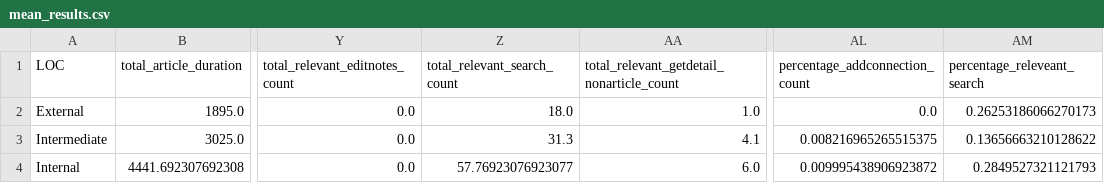
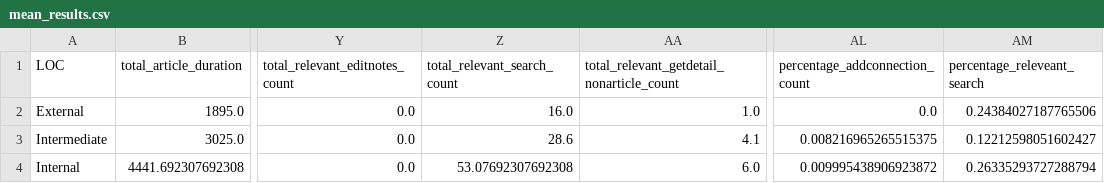
Before and after one commit to wustlcse/EuroVis2020-DataAnalysis, a CSV file: EuroVis2020-Data-master/mean_results.csv, drawn as a sheet; only a part is shown, gaps mark what is left out; the diff names each change by its address in the sheet, - before the commit and + after, or states it on an @@ line.

```diff
--- a/EuroVis2020-Data-master/mean_results.csv
+++ b/EuroVis2020-Data-master/mean_results.csv
-Z2 (total_relevant_search_count): 18.0
+Z2 (total_relevant_search_count): 16.0
-AM2 (percentage_releveant_search): 0.26253186066270173
+AM2 (percentage_releveant_search): 0.24384027187765506
-Z3 (total_relevant_search_count): 31.3
+Z3 (total_relevant_search_count): 28.6
-AM3 (percentage_releveant_search): 0.13656663210128622
+AM3 (percentage_releveant_search): 0.12212598051602427
-Z4 (total_relevant_search_count): 57.76923076923077
+Z4 (total_relevant_search_count): 53.07692307692308
-AM4 (percentage_releveant_search): 0.2849527321121793
+AM4 (percentage_releveant_search): 0.26335293727288794
```
Also changed, not shown: 13 other files.
